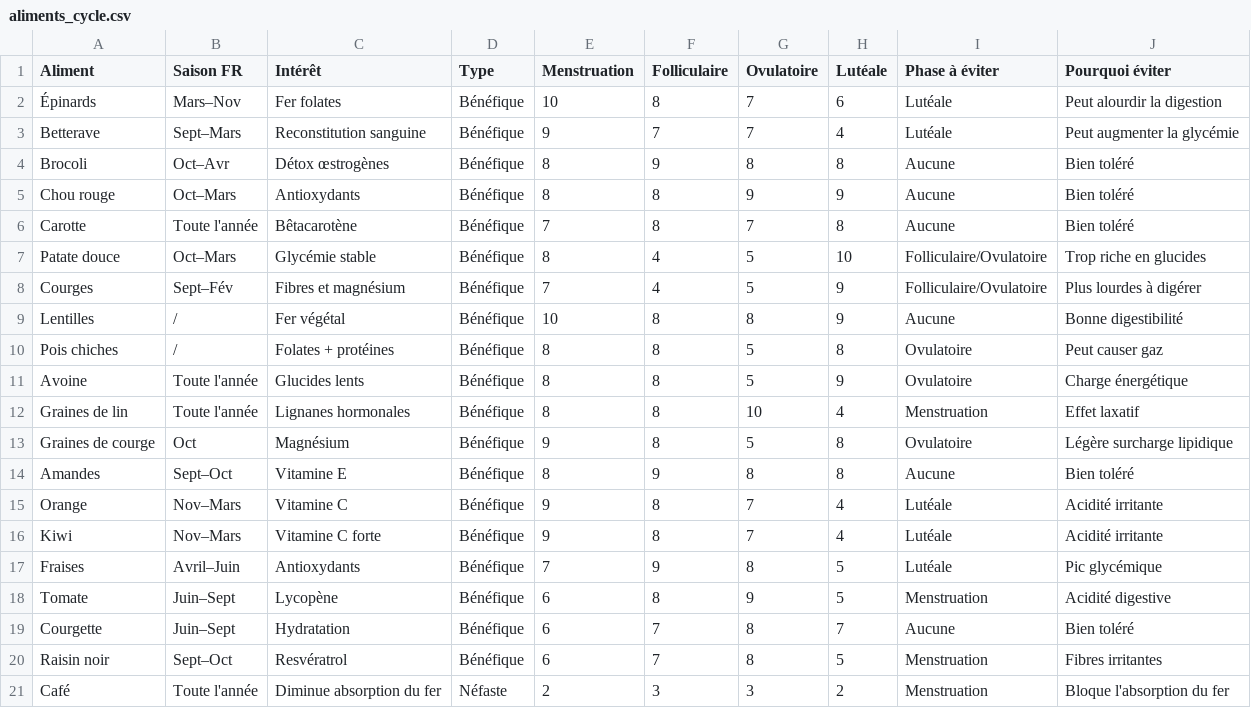
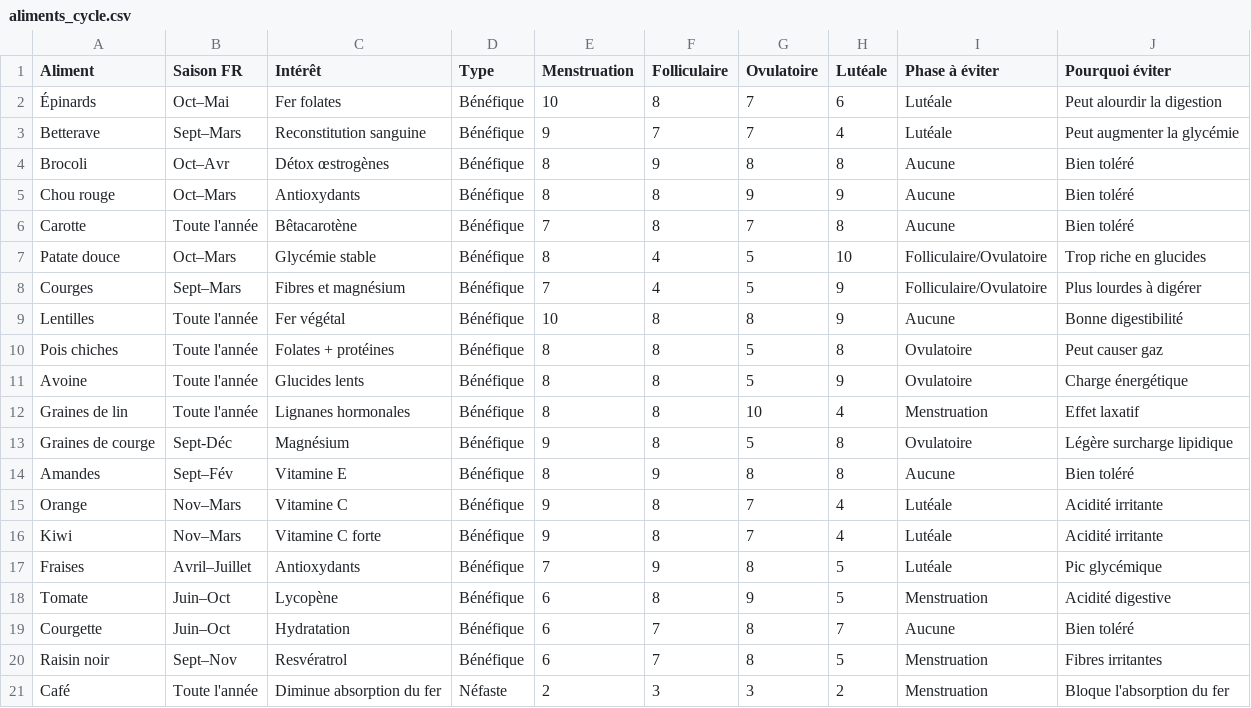
Before and after one commit to Annie-K73/PeriodEat_P2IP, a CSV file: aliments_cycle.csv, drawn as a sheet; only a part is shown.

Commit message:
Corrections de bugs + ajout de fonctionnalités supplémentaires.
Aliments.csv : Correction des données de saisonnalité de certains ingrédients.

Database.py : Ajout d'une table Message pour pouvoir poster des commentaires dans les forums non reliés à des plats existants.

Interface/Forum.py : Implémentation des messages libres sur le forum + debug du doublon dans la section de publication de message.

Interface/Recettes.py : Filtrage des plats selon la saison en cours.

Models/Message.py : fichier/classe permettant de publier des messages libres.

Models/Plats.py : ajout d'une fonction de filtrage saisonnié.

Models/Vendre.py : Nouveau fichier/classe, non implémenté pour le moment.

Outils/Utils.py : fichier annexe permettant de récupérer les ingrédients saisonniés.

```diff
--- a/aliments_cycle.csv
+++ b/aliments_cycle.csv
@@ -1,3 +1,3 @@
 Aliment,Saison FR,Intérêt,Type,Menstruation,Folliculaire,Ovulatoire,Lutéale,Phase à éviter,Pourquoi éviter
-Épinards,Mars–Nov,Fer folates,Bénéfique,10,8,7,6,Lutéale,Peut alourdir la digestion
+Épinards,Oct–Mai,Fer folates,Bénéfique,10,8,7,6,Lutéale,Peut alourdir la digestion
 Betterave,Sept–Mars,Reconstitution sanguine,Bénéfique,9,7,7,4,Lutéale,Peut augmenter la glycémie
@@ -7,15 +7,15 @@ Carotte,Toute l'année,Bêtacarotène,Bénéfique,7,8,7,8,Aucune,Bien toléré
 Patate douce,Oct–Mars,Glycémie stable,Bénéfique,8,4,5,10,Folliculaire/Ovulatoire,Trop riche en glucides
-Courges,Sept–Fév,Fibres et magnésium,Bénéfique,7,4,5,9,Folliculaire/Ovulatoire,Plus lourdes à digérer
-Lentilles,/,Fer végétal,Bénéfique,10,8,8,9,Aucune,Bonne digestibilité
-Pois chiches,/,Folates + protéines,Bénéfique,8,8,5,8,Ovulatoire,Peut causer gaz
+Courges,Sept–Mars,Fibres et magnésium,Bénéfique,7,4,5,9,Folliculaire/Ovulatoire,Plus lourdes à digérer
+Lentilles,Toute l'année,Fer végétal,Bénéfique,10,8,8,9,Aucune,Bonne digestibilité
+Pois chiches,Toute l'année,Folates + protéines,Bénéfique,8,8,5,8,Ovulatoire,Peut causer gaz
 Avoine,Toute l'année,Glucides lents,Bénéfique,8,8,5,9,Ovulatoire,Charge énergétique
 Graines de lin,Toute l'année,Lignanes hormonales,Bénéfique,8,8,10,4,Menstruation,Effet laxatif
-Graines de courge,Oct,Magnésium,Bénéfique,9,8,5,8,Ovulatoire,Légère surcharge lipidique
-Amandes,Sept–Oct,Vitamine E,Bénéfique,8,9,8,8,Aucune,Bien toléré
+Graines de courge,Sept-Déc,Magnésium,Bénéfique,9,8,5,8,Ovulatoire,Légère surcharge lipidique
+Amandes,Sept–Fév,Vitamine E,Bénéfique,8,9,8,8,Aucune,Bien toléré
 Orange,Nov–Mars,Vitamine C,Bénéfique,9,8,7,4,Lutéale,Acidité irritante
 Kiwi,Nov–Mars,Vitamine C forte,Bénéfique,9,8,7,4,Lutéale,Acidité irritante
-Fraises,Avril–Juin,Antioxydants,Bénéfique,7,9,8,5,Lutéale,Pic glycémique
-Tomate,Juin–Sept,Lycopène,Bénéfique,6,8,9,5,Menstruation,Acidité digestive
-Courgette,Juin–Sept,Hydratation,Bénéfique,6,7,8,7,Aucune,Bien toléré
-Raisin noir,Sept–Oct,Resvératrol,Bénéfique,6,7,8,5,Menstruation,Fibres irritantes
+Fraises,Avril–Juillet,Antioxydants,Bénéfique,7,9,8,5,Lutéale,Pic glycémique
+Tomate,Juin–Oct,Lycopène,Bénéfique,6,8,9,5,Menstruation,Acidité digestive
+Courgette,Juin–Oct,Hydratation,Bénéfique,6,7,8,7,Aucune,Bien toléré
+Raisin noir,Sept–Nov,Resvératrol,Bénéfique,6,7,8,5,Menstruation,Fibres irritantes
 Café,Toute l'année,Diminue absorption du fer,Néfaste,2,3,3,2,Menstruation,Bloque l'absorption du fer
```
Also changed, not shown: 10 other files.
